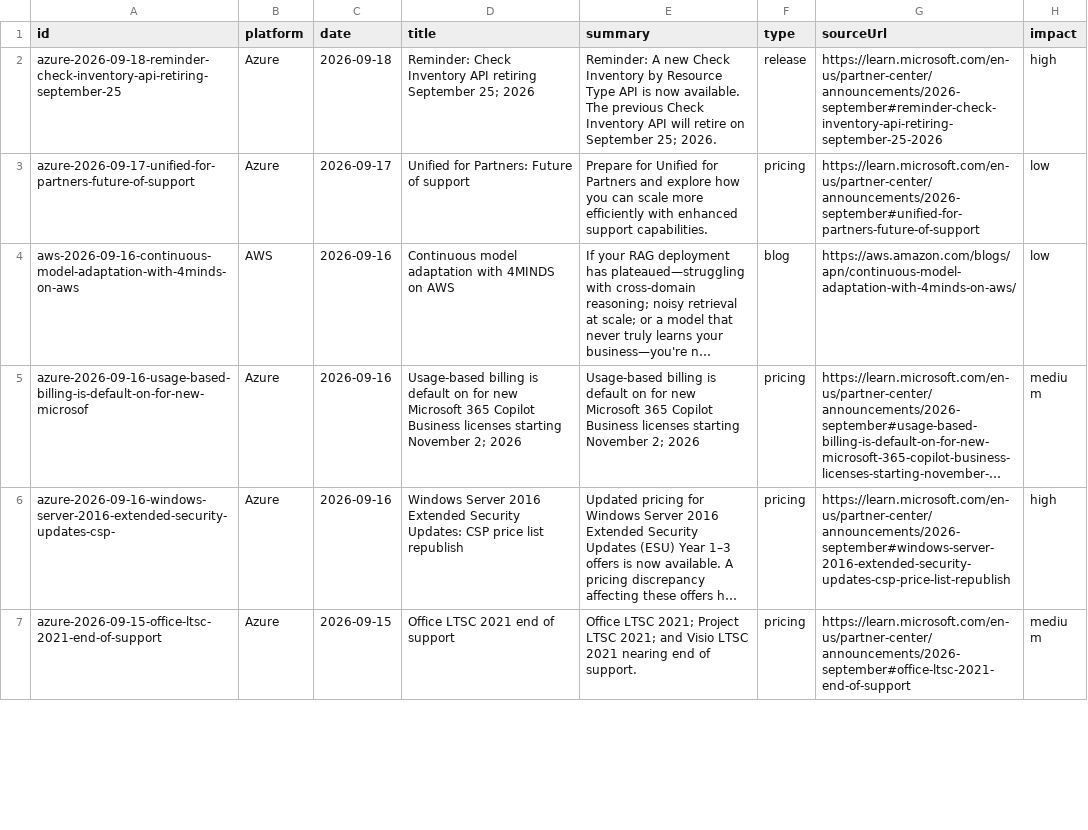
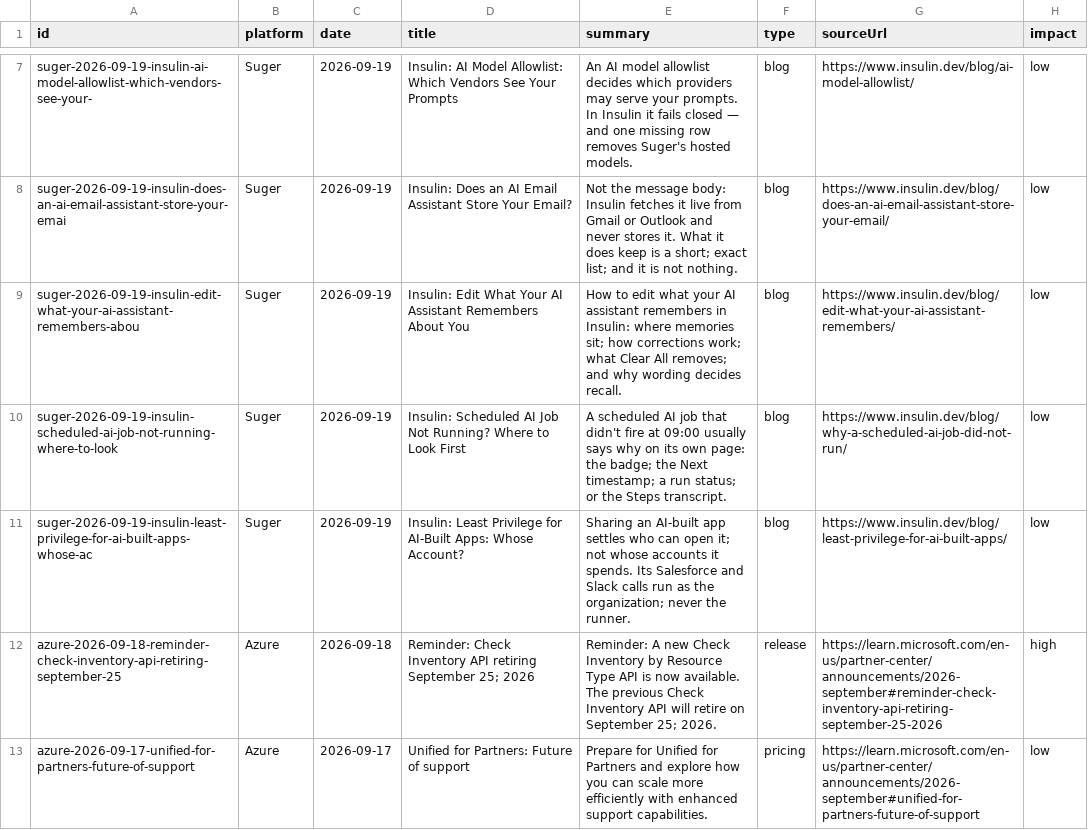
Before and after one commit to gelogabz/marketplaceglossary-prototype-gelobaring, a CSV file: data/whats-new.csv, drawn as a sheet; only a part is shown, gaps mark what is left out; the shorter side is filled out with more unchanged rows; long unchanged cells end in …; the diff covers the shown part only.

```diff
--- a/data/whats-new.csv
+++ b/data/whats-new.csv
@@ -2 +7,6 @@ id,platform,date,title,summary,type,sourceUrl,impact
+"suger-2026-09-19-insulin-ai-model-allowlist-which-vendors-see-your-","Suger","2026-09-19","Insulin: AI Model Allowlist: Which Vendors See Your Prompts","An AI model allowlist decides which providers may serve your prompts. In Insulin it fails closed — and one missing row removes Suger's hosted models.","blog","https://www.insulin.dev/blog/ai-model-allowlist/","low"
+"suger-2026-09-19-insulin-does-an-ai-email-assistant-store-your-emai","Suger","2026-09-19","Insulin: Does an AI Email Assistant Store Your Email?","Not the message body: Insulin fetches it live from Gmail or Outlook and never stores it. What it does keep is a short; exact list; and it is not nothing.","blog","https://www.insulin.dev/blog/does-an-ai-email-assistant-store-your-email/","low"
+"suger-2026-09-19-insulin-edit-what-your-ai-assistant-remembers-abou","Suger","2026-09-19","Insulin: Edit What Your AI Assistant Remembers About You","How to edit what your AI assistant remembers in Insulin: where memories sit; how corrections work; what Clear All removes; and why wording decides recall.","blog","https://www.insulin.dev/blog/edit-what-your-ai-assistant-remembers/","low"
+"suger-2026-09-19-insulin-scheduled-ai-job-not-running-where-to-look","Suger","2026-09-19","Insulin: Scheduled AI Job Not Running? Where to Look First","A scheduled AI job that didn't fire at 09:00 usually says why on its own page: the badge; the Next timestamp; a run status; or the Steps transcript.","blog","https://www.insulin.dev/blog/why-a-scheduled-ai-job-did-not-run/","low"
+"suger-2026-09-19-insulin-least-privilege-for-ai-built-apps-whose-ac","Suger","2026-09-19","Insulin: Least Privilege for AI-Built Apps: Whose Account?","Sharing an AI-built app settles who can open it; not whose accounts it spends. Its Salesforce and Slack calls run as the organization; never the runner.","blog","https://www.insulin.dev/blog/least-privilege-for-ai-built-apps/","low"
 "azure-2026-09-18-reminder-check-inventory-api-retiring-september-25","Azure","2026-09-18","Reminder: Check Inventory API retiring September 25; 2026","Reminder: A new Check Inventory by Resource Type API is now available. The previous Check Inventory API will retire on September 25; 2026.","release","https://learn.microsoft.com/en-us/partner-center/announcements/2026-september#reminder-check-inventory-api-retiring-september-25-2026","high"
```
Also changed, not shown: 7 added rows, 5 removed rows, 16 moved rows and 1 edited cell elsewhere in this file, 4 other files.
